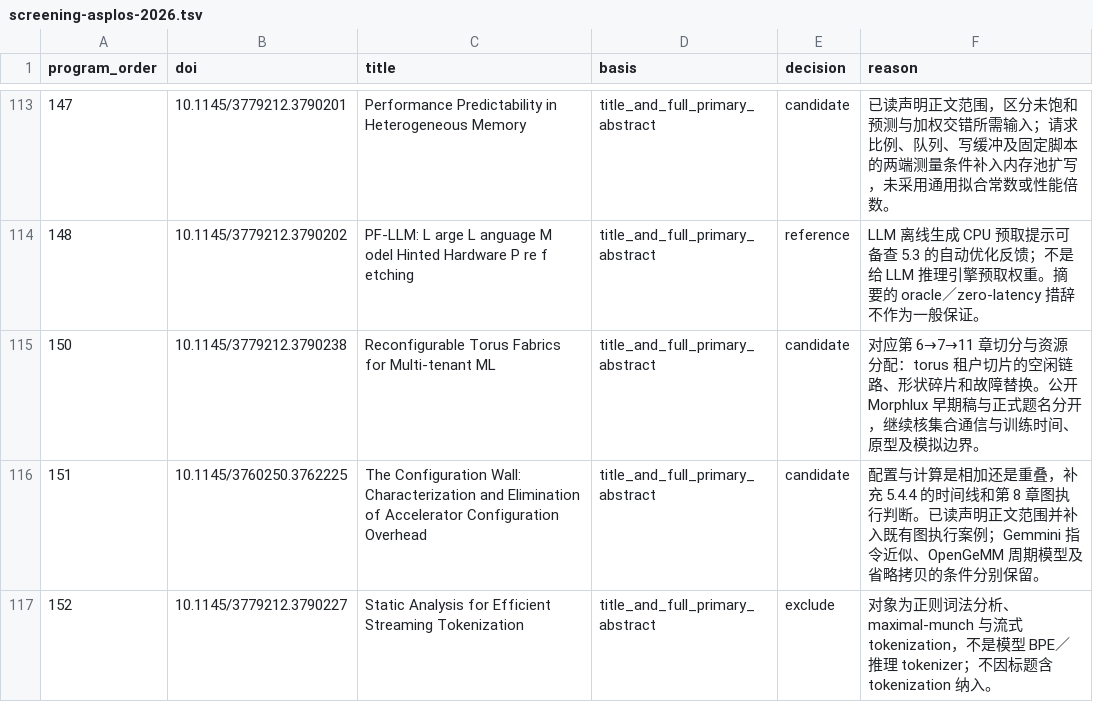
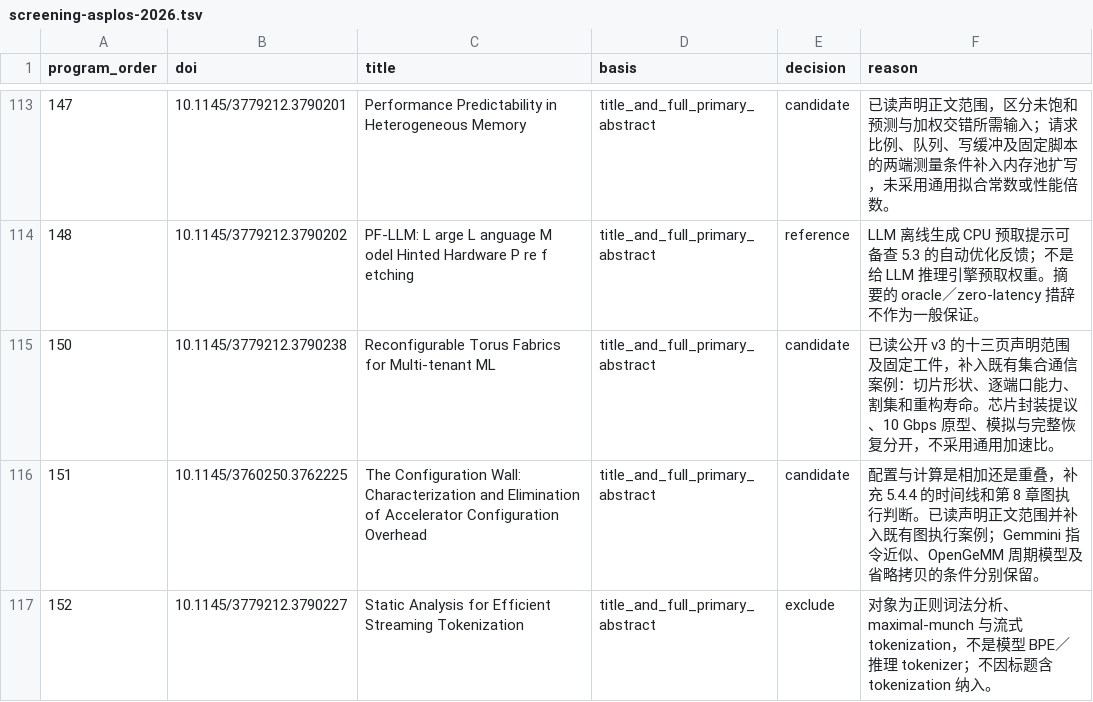
Before and after one commit to bojieli/ai-infra-book, a TSV file: research/2026-infra-survey/screening-asplos-2026.tsv, drawn as a sheet; only a part is shown, gaps mark what is left out.

Commit message:
research: 串联资源形状、通信带宽与重构恢复

```diff
--- a/research/2026-infra-survey/screening-asplos-2026.tsv
+++ b/research/2026-infra-survey/screening-asplos-2026.tsv
@@ -114,3 +114,3 @@ program_order	doi	title	basis	decision	reason
 148	10.1145/3779212.3790202	PF-LLM: L arge L anguage M odel Hinted Hardware P re f etching	title_and_full_primary_abstract	reference	LLM 离线生成 CPU 预取提示可备查 5.3 的自动优化反馈；不是给 LLM 推理引擎预取权重。摘要的 oracle／zero-latency 措辞不作为一般保证。
-150	10.1145/3779212.3790238	Reconfigurable Torus Fabrics for Multi-tenant ML	title_and_full_primary_abstract	candidate	对应第 6→7→11 章切分与资源分配：torus 租户切片的空闲链路、形状碎片和故障替换。公开 Morphlux 早期稿与正式题名分开，继续核集合通信与训练时间、原型及模拟边界。
+150	10.1145/3779212.3790238	Reconfigurable Torus Fabrics for Multi-tenant ML	title_and_full_primary_abstract	candidate	已读公开 v3 的十三页声明范围及固定工件，补入既有集合通信案例：切片形状、逐端口能力、割集和重构寿命。芯片封装提议、10 Gbps 原型、模拟与完整恢复分开，不采用通用加速比。
 151	10.1145/3760250.3762225	The Configuration Wall: Characterization and Elimination of Accelerator Configuration Overhead	title_and_full_primary_abstract	candidate	配置与计算是相加还是重叠，补充 5.4.4 的时间线和第 8 章图执行判断。已读声明正文范围并补入既有图执行案例；Gemmini 指令近似、OpenGeMM 周期模型及省略拷贝的条件分别保留。
```
Also changed, not shown: 42 other files.
